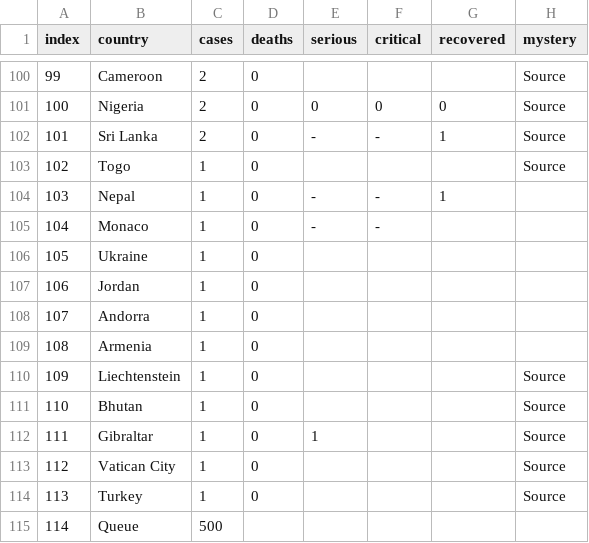
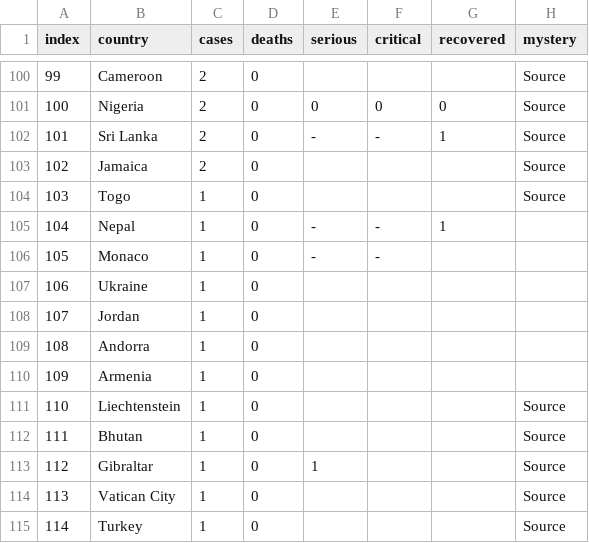
Before and after one commit to wjhurley/Coronavirus-Dashboard, a CSV file: tmp/data_Global.csv, drawn as a sheet; only a part is shown, gaps mark what is left out; the diff covers the shown part only.

```diff
--- a/tmp/data_Global.csv
+++ b/tmp/data_Global.csv
@@ -102,14 +102,14 @@
 "101","Sri Lanka","2","0","-","-","1","Source",""
-"102","Togo","1","0","","","","Source",""
-"103","Nepal","1","0","-","-","1","",""
-"104","Monaco","1","0","-","-","","",""
-"105","Ukraine","1","0","","","","",""
-"106","Jordan","1","0","","","","",""
-"107","Andorra","1","0","","","","",""
-"108","Armenia","1","0","","","","",""
-"109","Liechtenstein","1","0","","","","Source",""
-"110","Bhutan","1","0","","","","Source",""
-"111","Gibraltar","1","0","1","","","Source",""
-"112","Vatican City","1","0","","","","Source",""
-"113","Turkey","1","0","","","","Source",""
-"114","Queue","500","","","","","",""
+"102","Jamaica","2","0","","","","Source",""
+"103","Togo","1","0","","","","Source",""
+"104","Nepal","1","0","-","-","1","",""
+"105","Monaco","1","0","-","-","","",""
+"106","Ukraine","1","0","","","","",""
+"107","Jordan","1","0","","","","",""
+"108","Andorra","1","0","","","","",""
+"109","Armenia","1","0","","","","",""
+"110","Liechtenstein","1","0","","","","Source",""
+"111","Bhutan","1","0","","","","Source",""
+"112","Gibraltar","1","0","1","","","Source",""
+"113","Vatican City","1","0","","","","Source",""
+"114","Turkey","1","0","","","","Source",""
```
Also changed, not shown: 122 edited cells elsewhere in this file, tmp/data_Canada.csv, tmp/data_China.csv, 10 other files.
